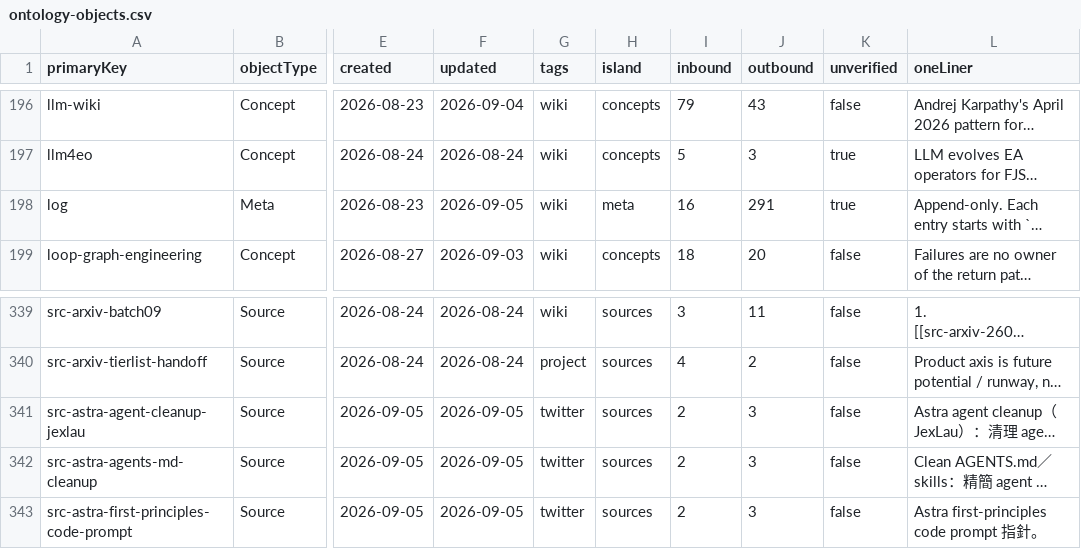
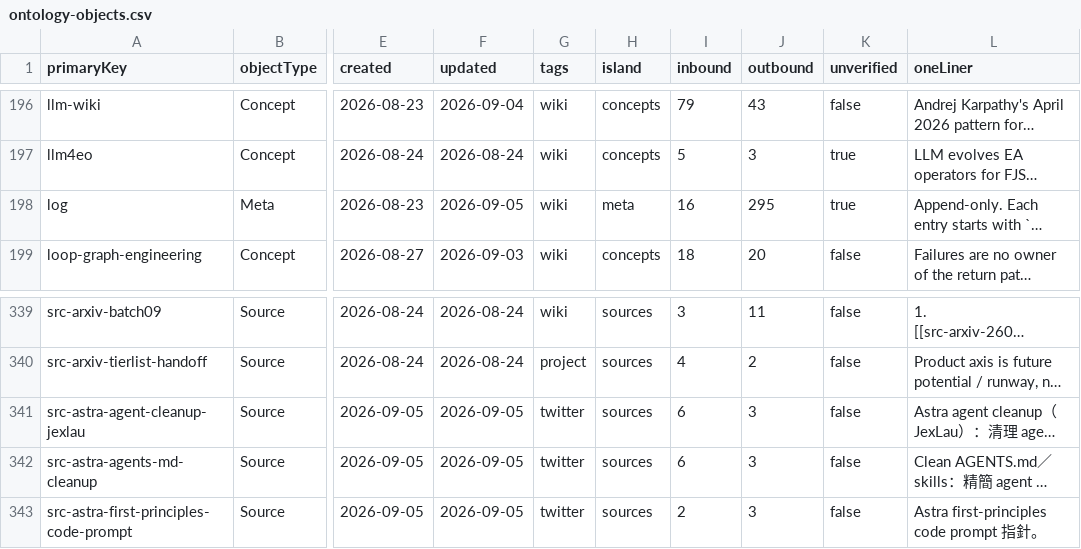
Before and after one commit to elan7192/second-brain, a CSV file: output/ontology-objects.csv, drawn as a sheet; only a part is shown, gaps mark what is left out; long unchanged cells end in …; the diff covers the shown part only; the diff names each change by its address in the sheet, - before the commit and + after, or states it on an @@ line.

```diff
--- a/output/ontology-objects.csv
+++ b/output/ontology-objects.csv
-J198 (outbound): 291
+J198 (outbound): 295
-I341:I342 (inbound): 2
+I341:I342 (inbound): 6
```
Also changed, not shown: 2 added rows and 8 edited cells elsewhere in this file, wiki/claims.csv, 7 other files.
